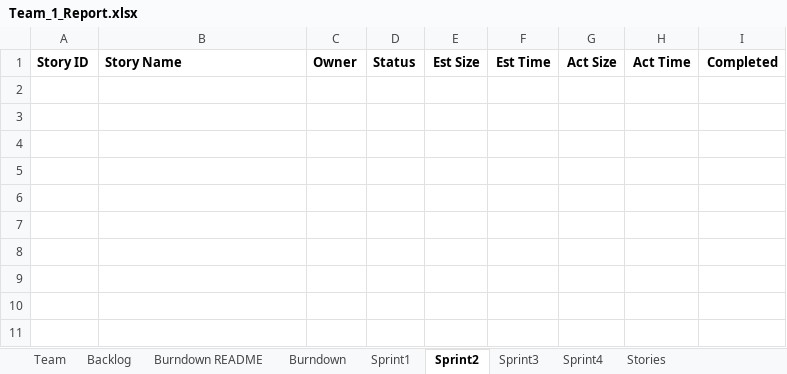
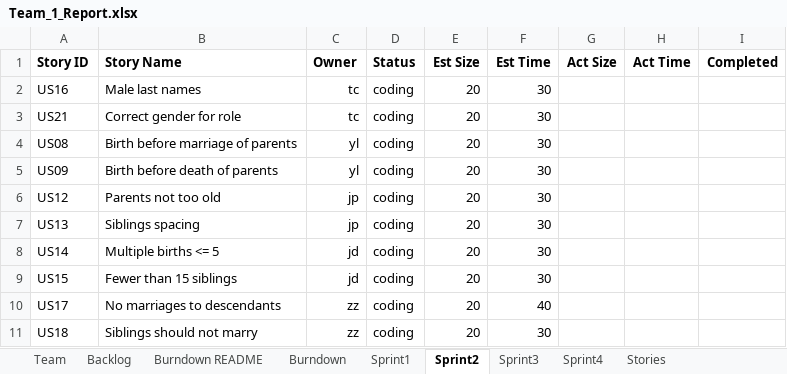
Before and after one commit to DaiJiChen/Gencom-file-diagnose, an Excel workbook: Team_1_Report.xlsx, sheet Sprint2, drawn as a sheet; values as stored, in another font and other column widths than the file's, no borders; the diff names each change by its address in the sheet, - before the commit and + after, or states it on an @@ line.

```diff
--- a/Team_1_Report.xlsx (sheet Sprint2)
+++ b/Team_1_Report.xlsx (sheet Sprint2)
+row 2: US16 | Male last names | tc | coding | 20 | 30
+row 3: US21 | Correct gender for role | tc | coding | 20 | 30
+row 4: US08 | Birth before marriage of parents | yl | coding | 20 | 30
+row 5: US09 | Birth before death of parents | yl | coding | 20 | 30
+row 6: US12 | Parents not too old | jp | coding | 20 | 30
+row 7: US13 | Siblings spacing | jp | coding | 20 | 30
+row 8: US14 | Multiple births <= 5 | jd | coding | 20 | 30
+row 9: US15 | Fewer than 15 siblings | jd | coding | 20 | 30
+row 10: US17 | No marriages to descendants | zz | coding | 20 | 40
+row 11: US18 | Siblings should not marry | zz | coding | 20 | 30
```
Also changed, not shown: sheet Backlog, sheet Sprint1, charts or pictures.
